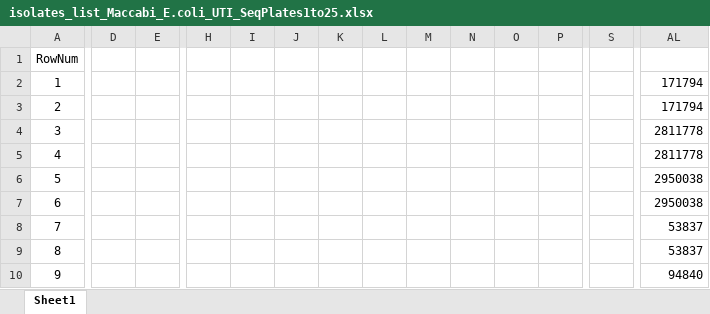
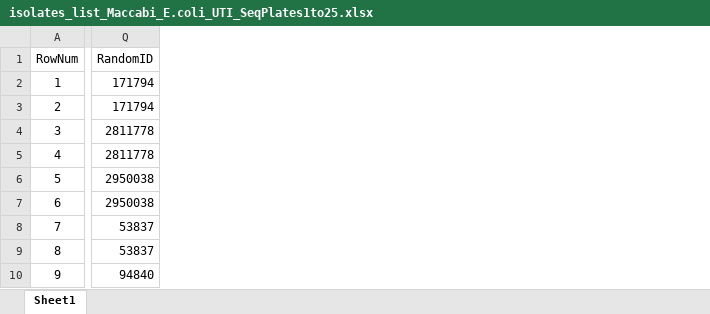
Before and after one commit to nongiga/scripts, an Excel workbook: input_instructions/isolates_list_Maccabi_E.coli_UTI_SeqPlates1to25.xlsx, sheet Sheet1, drawn as a sheet; only a part is shown, gaps mark what is left out; values as stored, in another font and other column widths than the file's, no borders; charts and pictures not drawn; removed rows and columns are numbered as before the commit, all else as after; the diff covers the shown part only; the diff names each change by its address in the sheet, - before the commit and + after, or states it on an @@ line.

```diff
--- a/input_instructions/isolates_list_Maccabi_E.coli_UTI_SeqPlates1to25.xlsx (sheet Sheet1)
+++ b/input_instructions/isolates_list_Maccabi_E.coli_UTI_SeqPlates1to25.xlsx (sheet Sheet1)
-column D, empty
-column E, empty
-column H, empty
-column I, empty
-column J, empty
-column K, empty
-column L, empty
-column M, empty
-column N, empty
-column O, empty
-column P, empty
-column S, empty
-Q1: (empty)
+Q1: RandomID
```
Also changed, not shown: 9 removed columns elsewhere in this sheet, charts or pictures, input_instructions/pipevar_defaults.xlsx, 38 other files.
